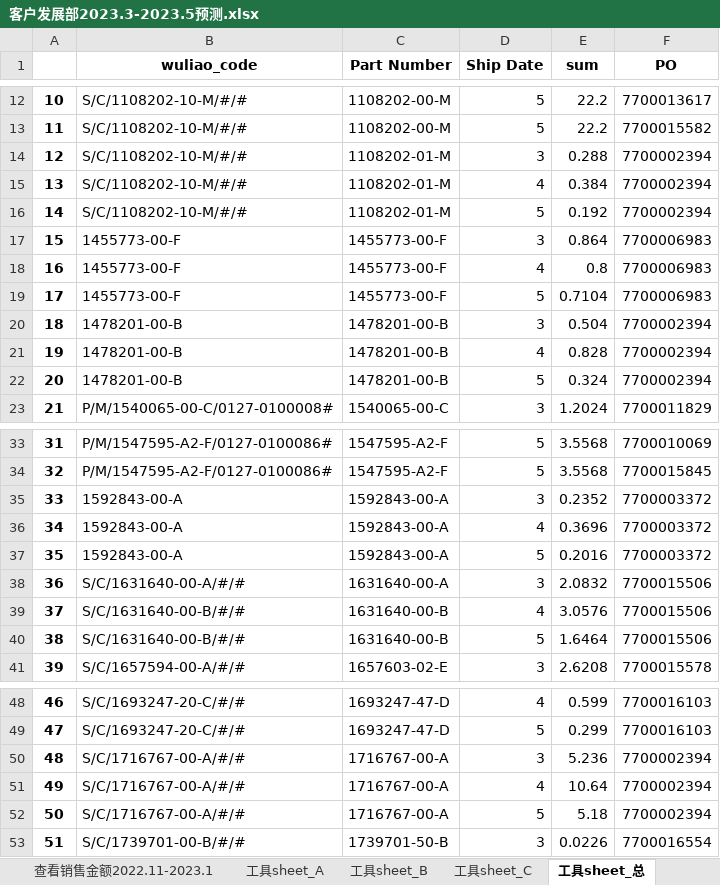
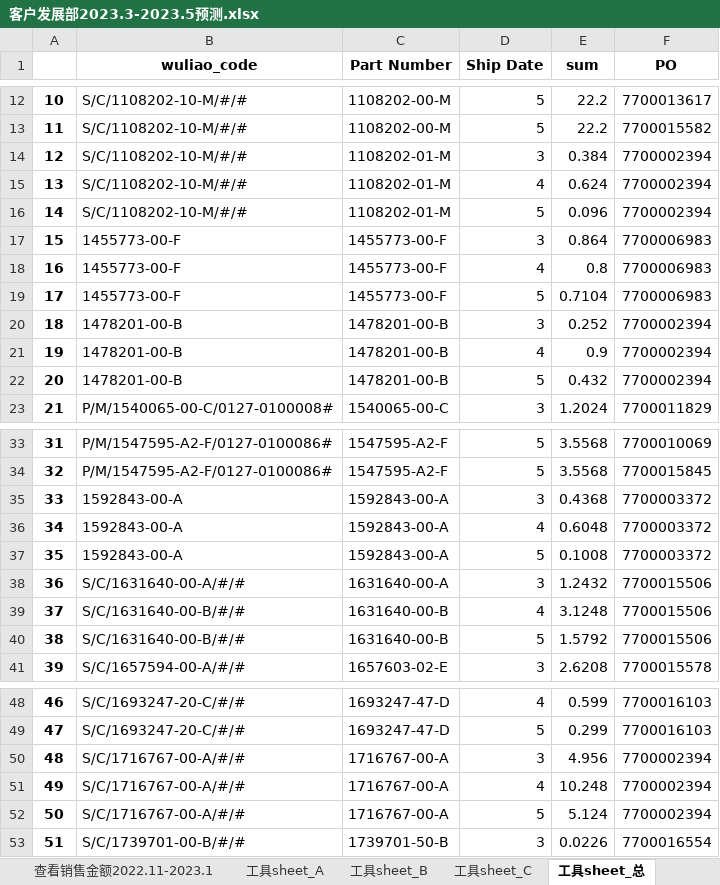
Before and after one commit to DDMeer/sanhuasanhua, an Excel workbook: 客户发展部2023.3-2023.5预测.xlsx, sheet 工具sheet_总, drawn as a sheet; only a part is shown, gaps mark what is left out; values as stored, in another font and other column widths than the file's, no borders; the diff covers the shown part only; the diff names each change by its address in the sheet, - before the commit and + after, or states it on an @@ line.

```diff
--- a/客户发展部2023.3-2023.5预测.xlsx (sheet 工具sheet_总)
+++ b/客户发展部2023.3-2023.5预测.xlsx (sheet 工具sheet_总)
-E14 (sum): 0.288
+E14 (sum): 0.384
-E15 (sum): 0.384
+E15 (sum): 0.624
-E16 (sum): 0.192
+E16 (sum): 0.096
-E20 (sum): 0.504
+E20 (sum): 0.252
-E21 (sum): 0.828
+E21 (sum): 0.9
-E22 (sum): 0.324
+E22 (sum): 0.432
-E35 (sum): 0.2352
+E35 (sum): 0.4368
-E36 (sum): 0.3696
+E36 (sum): 0.6048
-E37 (sum): 0.2016
+E37 (sum): 0.1008
-E38 (sum): 2.0832
+E38 (sum): 1.2432
-E39 (sum): 3.0576
+E39 (sum): 3.1248
-E40 (sum): 1.6464
+E40 (sum): 1.5792
-E50 (sum): 5.236
+E50 (sum): 4.956
-E51 (sum): 10.64
+E51 (sum): 10.248
-E52 (sum): 5.18
+E52 (sum): 5.124
```
Also changed, not shown: 2 edited cells elsewhere in this sheet, sheet 查看销售金额2022.11-2023.1, sheet 工具sheet_A, sheet 工具sheet_C, sheet 工具sheet_B, hidden cells, output.xlsx, output_last.xlsx, 2 other files.
